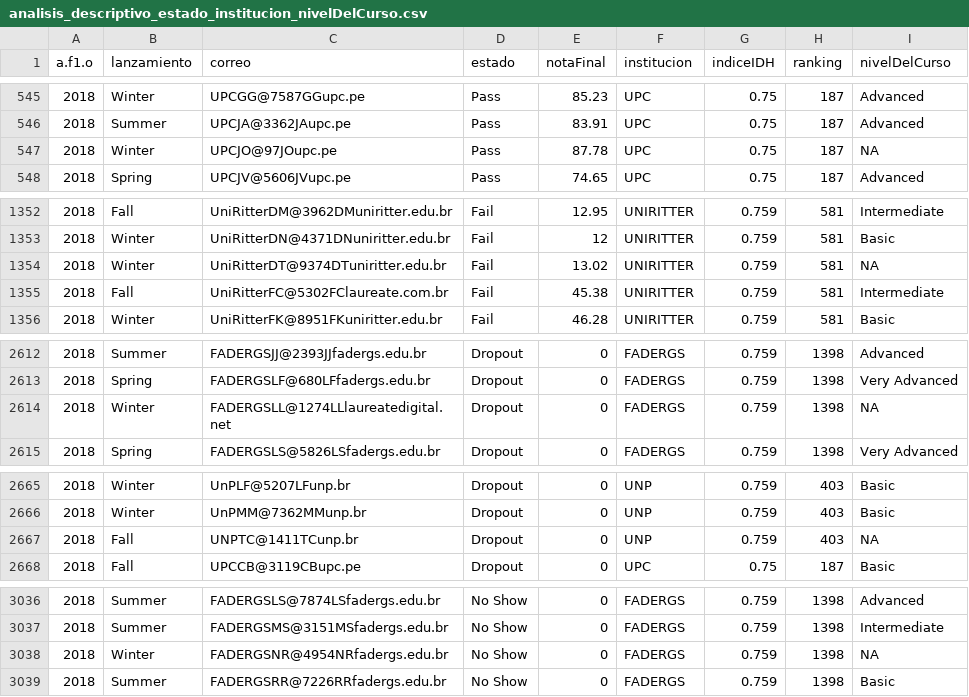
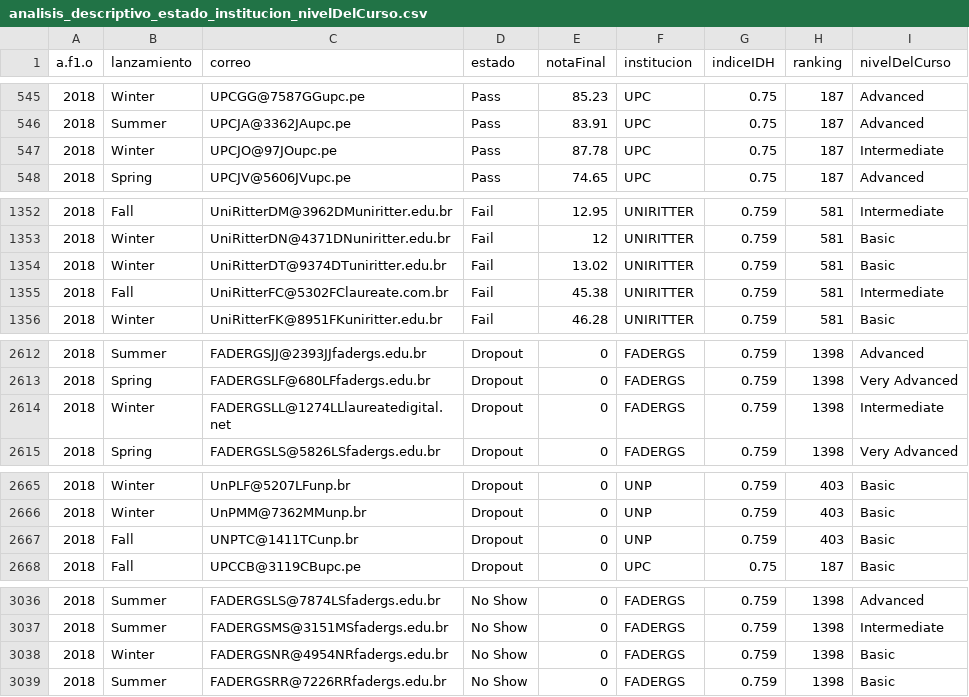
Before and after one commit to amm16/CoursesDataManagement, a CSV file: analisis_descriptivo/analisis-estado-nivelDelCurso-institucion/analisis_descriptivo_estado_institucion_nivelDelCurso.csv (was analisis_correlacional/analisis_descriptivo_estado_institucion_nivelDelCurso.csv), drawn as a sheet; only a part is shown, gaps mark what is left out.

Commit message:
se corrigieron los niveles de curso que aparecian nulos por la nueva agrupacion

```diff
--- a/analisis_correlacional/analisis_descriptivo_estado_institucion_nivelDelCurso.csv
+++ b/analisis_descriptivo/analisis-estado-nivelDelCurso-institucion/analisis_descriptivo_estado_institucion_nivelDelCurso.csv
@@ -546,3 +546,3 @@
 2018,"Summer","UPCJA@3362JAupc.pe","Pass",83.91,"UPC",0.75,187,"Advanced"
-2018,"Winter","UPCJO@97JOupc.pe","Pass",87.78,"UPC",0.75,187,NA
+2018,"Winter","UPCJO@97JOupc.pe","Pass",87.78,"UPC",0.75,187,"Intermediate"
 2018,"Spring","UPCJV@5606JVupc.pe","Pass",74.65,"UPC",0.75,187,"Advanced"
@@ -1353,3 +1353,3 @@
 2018,"Winter","UniRitterDN@4371DNuniritter.edu.br","Fail",12,"UNIRITTER",0.759,581,"Basic"
-2018,"Winter","UniRitterDT@9374DTuniritter.edu.br","Fail",13.02,"UNIRITTER",0.759,581,NA
+2018,"Winter","UniRitterDT@9374DTuniritter.edu.br","Fail",13.02,"UNIRITTER",0.759,581,"Basic"
 2018,"Fall","UniRitterFC@5302FClaureate.com.br","Fail",45.38,"UNIRITTER",0.759,581,"Intermediate"
@@ -2613,3 +2613,3 @@
 2018,"Spring","FADERGSLF@680LFfadergs.edu.br","Dropout",0,"FADERGS",0.759,1398,"Very Advanced"
-2018,"Winter","FADERGSLL@1274LLlaureatedigital.net","Dropout",0,"FADERGS",0.759,1398,NA
+2018,"Winter","FADERGSLL@1274LLlaureatedigital.net","Dropout",0,"FADERGS",0.759,1398,"Intermediate"
 2018,"Spring","FADERGSLS@5826LSfadergs.edu.br","Dropout",0,"FADERGS",0.759,1398,"Very Advanced"
@@ -2666,3 +2666,3 @@
 2018,"Winter","UnPMM@7362MMunp.br","Dropout",0,"UNP",0.759,403,"Basic"
-2018,"Fall","UNPTC@1411TCunp.br ","Dropout",0,"UNP",0.759,403,NA
+2018,"Fall","UNPTC@1411TCunp.br ","Dropout",0,"UNP",0.759,403,"Basic"
 2018,"Fall","UPCCB@3119CBupc.pe","Dropout",0,"UPC",0.75,187,"Basic"
@@ -3037,3 +3037,3 @@
 2018,"Summer","FADERGSMS@3151MSfadergs.edu.br","No Show",0,"FADERGS",0.759,1398,"Intermediate"
-2018,"Winter","FADERGSNR@4954NRfadergs.edu.br","No Show",0,"FADERGS",0.759,1398,NA
+2018,"Winter","FADERGSNR@4954NRfadergs.edu.br","No Show",0,"FADERGS",0.759,1398,"Basic"
 2018,"Summer","FADERGSRR@7226RRfadergs.edu.br","No Show",0,"FADERGS",0.759,1398,"Basic"
```
Also changed, not shown: 1 other file.
